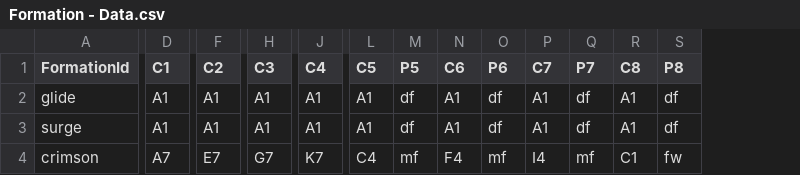
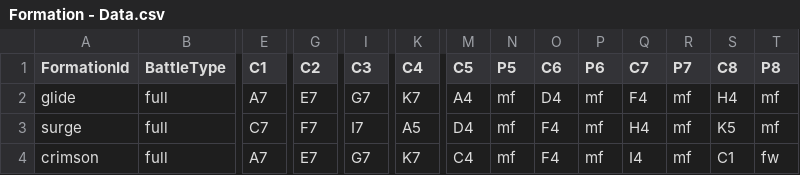
Before and after one commit to morenopilaralejandro/Simulation, a CSV file: Assets/Csv/Formation - Data.csv, drawn as a sheet; only a part is shown, gaps mark what is left out; addresses are those after the commit; the diff covers the shown part only; the diff names each change by its address in the sheet, - before the commit and + after, or states it on an @@ line.

Commit message:
feature(gameplay): mini battle formation [#90]

```diff
--- a/Assets/Csv/Formation - Data.csv
+++ b/Assets/Csv/Formation - Data.csv
+column B (BattleType), rows 2-4: all full
-E2 (C1): A1
+E2 (C1): A7
-G2 (C2): A1
+G2 (C2): E7
-I2 (C3): A1
+I2 (C3): G7
-K2 (C4): A1
+K2 (C4): K7
-M2 (C5): A1
+M2 (C5): A4
-N2:N3 (P5): df
+N2:N3 (P5): mf
-O2 (C6): A1
+O2 (C6): D4
-P2:P3 (P6): df
+P2:P3 (P6): mf
-Q2 (C7): A1
+Q2 (C7): F4
-R2:R3 (P7): df
+R2:R3 (P7): mf
-S2 (C8): A1
+S2 (C8): H4
-T2:T3 (P8): df
+T2:T3 (P8): mf
-E3 (C1): A1
+E3 (C1): C7
-G3 (C2): A1
+G3 (C2): F7
-I3 (C3): A1
+I3 (C3): I7
-K3 (C4): A1
+K3 (C4): A5
-M3 (C5): A1
+M3 (C5): D4
-O3 (C6): A1
+O3 (C6): F4
-Q3 (C7): A1
+Q3 (C7): H4
-S3 (C8): A1
+S3 (C8): K5
```
Also changed, not shown: 2 added rows and 105 edited cells elsewhere in this file, 15 other files.
